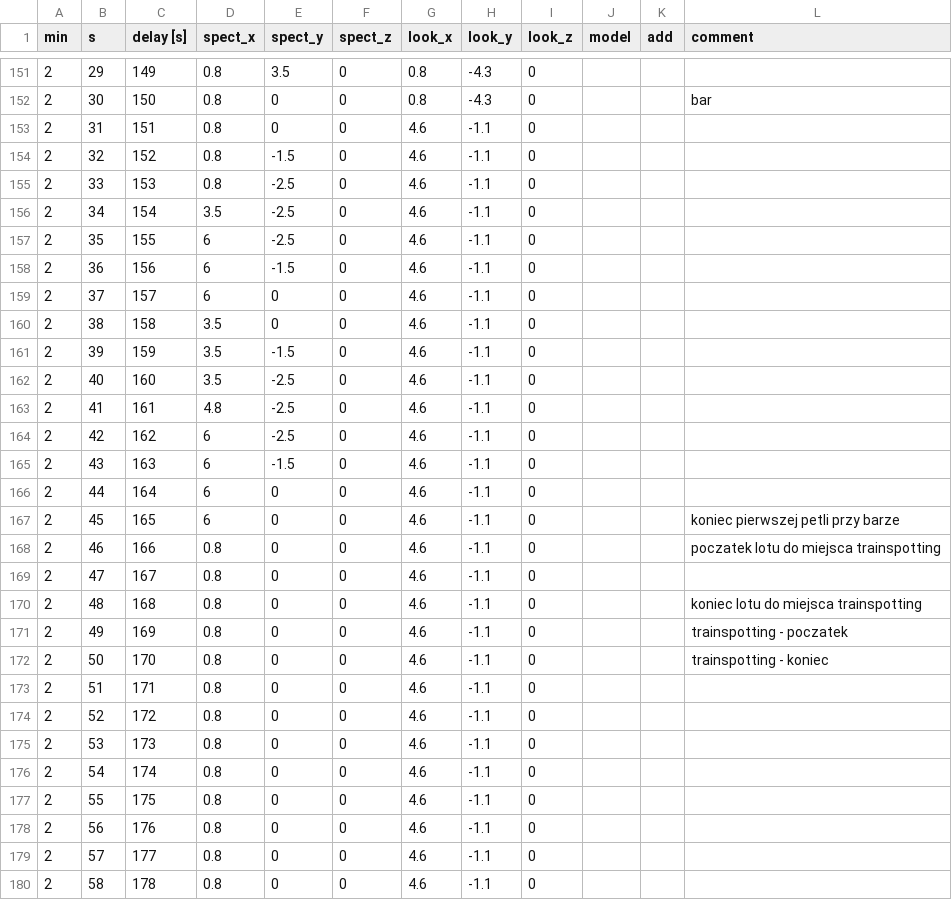
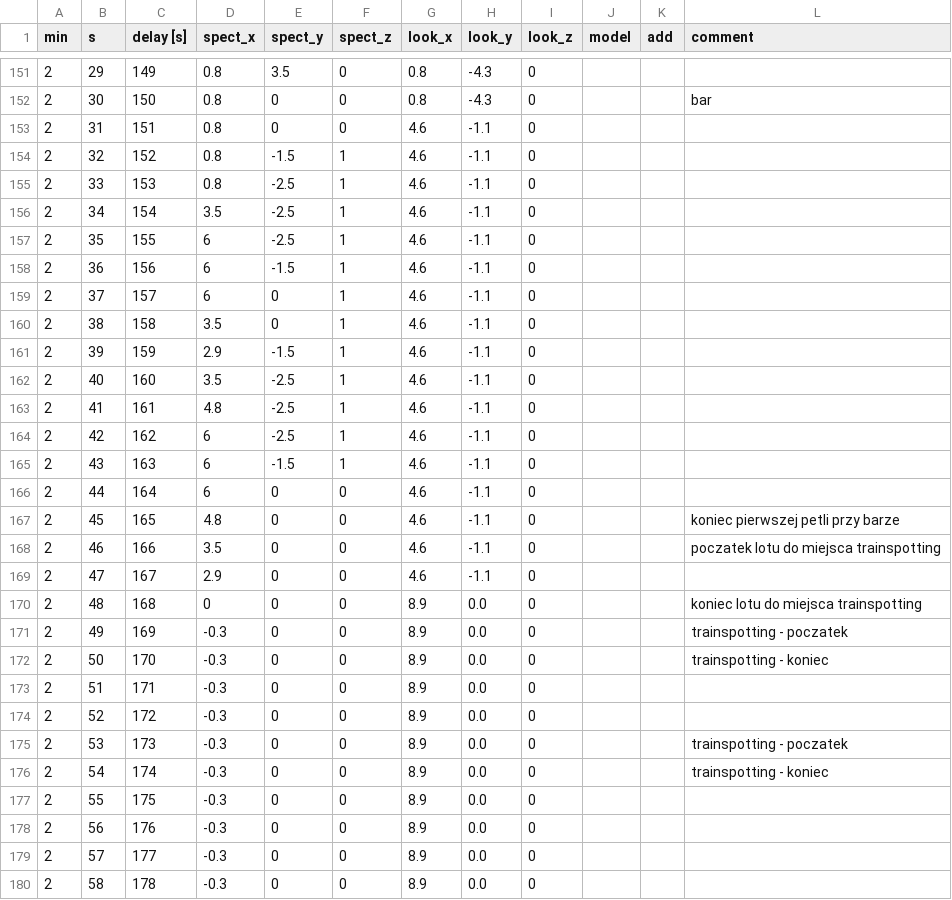
Before and after one commit to miklesz/PointCloud, a CSV file: models/camera.csv, drawn as a sheet; only a part is shown, gaps mark what is left out; the diff covers the shown part only.

```diff
--- a/models/camera.csv
+++ b/models/camera.csv
@@ -153,28 +153,28 @@ min,s,delay [s],spect_x,spect_y,spect_z,look_x,look_y,look_z,model,add,comment
 2,31,151,0.8,0,0,4.6,-1.1,0,,,
-2,32,152,0.8,-1.5,0,4.6,-1.1,0,,,
-2,33,153,0.8,-2.5,0,4.6,-1.1,0,,,
-2,34,154,3.5,-2.5,0,4.6,-1.1,0,,,
-2,35,155,6,-2.5,0,4.6,-1.1,0,,,
-2,36,156,6,-1.5,0,4.6,-1.1,0,,,
-2,37,157,6,0,0,4.6,-1.1,0,,,
-2,38,158,3.5,0,0,4.6,-1.1,0,,,
-2,39,159,3.5,-1.5,0,4.6,-1.1,0,,,
-2,40,160,3.5,-2.5,0,4.6,-1.1,0,,,
-2,41,161,4.8,-2.5,0,4.6,-1.1,0,,,
-2,42,162,6,-2.5,0,4.6,-1.1,0,,,
-2,43,163,6,-1.5,0,4.6,-1.1,0,,,
+2,32,152,0.8,-1.5,1,4.6,-1.1,0,,,
+2,33,153,0.8,-2.5,1,4.6,-1.1,0,,,
+2,34,154,3.5,-2.5,1,4.6,-1.1,0,,,
+2,35,155,6,-2.5,1,4.6,-1.1,0,,,
+2,36,156,6,-1.5,1,4.6,-1.1,0,,,
+2,37,157,6,0,1,4.6,-1.1,0,,,
+2,38,158,3.5,0,1,4.6,-1.1,0,,,
+2,39,159,2.9,-1.5,1,4.6,-1.1,0,,,
+2,40,160,3.5,-2.5,1,4.6,-1.1,0,,,
+2,41,161,4.8,-2.5,1,4.6,-1.1,0,,,
+2,42,162,6,-2.5,1,4.6,-1.1,0,,,
+2,43,163,6,-1.5,1,4.6,-1.1,0,,,
 2,44,164,6,0,0,4.6,-1.1,0,,,
-2,45,165,6,0,0,4.6,-1.1,0,,,koniec pierwszej petli przy barze
-2,46,166,0.8,0,0,4.6,-1.1,0,,,poczatek lotu do miejsca trainspotting
-2,47,167,0.8,0,0,4.6,-1.1,0,,,
-2,48,168,0.8,0,0,4.6,-1.1,0,,,koniec lotu do miejsca trainspotting
-2,49,169,0.8,0,0,4.6,-1.1,0,,,trainspotting - poczatek
-2,50,170,0.8,0,0,4.6,-1.1,0,,,trainspotting - koniec
-2,51,171,0.8,0,0,4.6,-1.1,0,,,
-2,52,172,0.8,0,0,4.6,-1.1,0,,,
-2,53,173,0.8,0,0,4.6,-1.1,0,,,
-2,54,174,0.8,0,0,4.6,-1.1,0,,,
-2,55,175,0.8,0,0,4.6,-1.1,0,,,
-2,56,176,0.8,0,0,4.6,-1.1,0,,,
-2,57,177,0.8,0,0,4.6,-1.1,0,,,
-2,58,178,0.8,0,0,4.6,-1.1,0,,,
+2,45,165,4.8,0,0,4.6,-1.1,0,,,koniec pierwszej petli przy barze
+2,46,166,3.5,0,0,4.6,-1.1,0,,,poczatek lotu do miejsca trainspotting
+2,47,167,2.9,0,0,4.6,-1.1,0,,,
+2,48,168,0,0,0,8.9,0.0,0,,,koniec lotu do miejsca trainspotting
+2,49,169,-0.3,0,0,8.9,0.0,0,,,trainspotting - poczatek
+2,50,170,-0.3,0,0,8.9,0.0,0,,,trainspotting - koniec
+2,51,171,-0.3,0,0,8.9,0.0,0,,,
+2,52,172,-0.3,0,0,8.9,0.0,0,,,
+2,53,173,-0.3,0,0,8.9,0.0,0,,,trainspotting - poczatek
+2,54,174,-0.3,0,0,8.9,0.0,0,,,trainspotting - koniec
+2,55,175,-0.3,0,0,8.9,0.0,0,,,
+2,56,176,-0.3,0,0,8.9,0.0,0,,,
+2,57,177,-0.3,0,0,8.9,0.0,0,,,
+2,58,178,-0.3,0,0,8.9,0.0,0,,,
```
Also changed, not shown: 137 edited cells elsewhere in this file, models/events.tsv, 2 other files.
